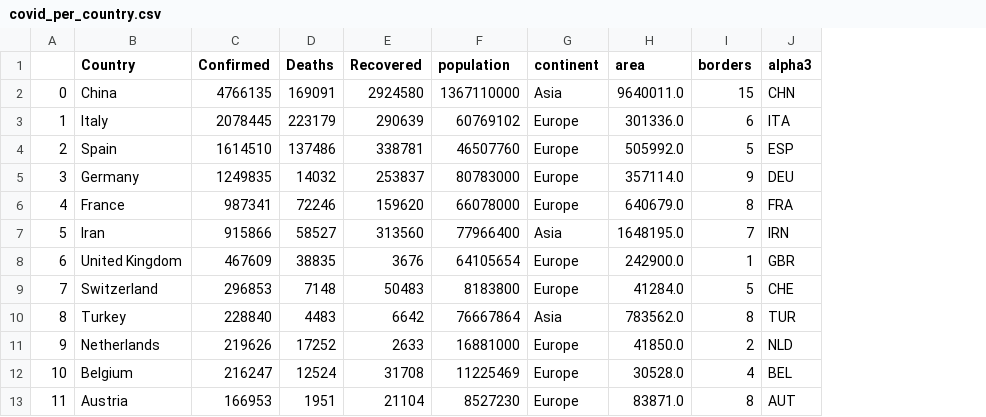
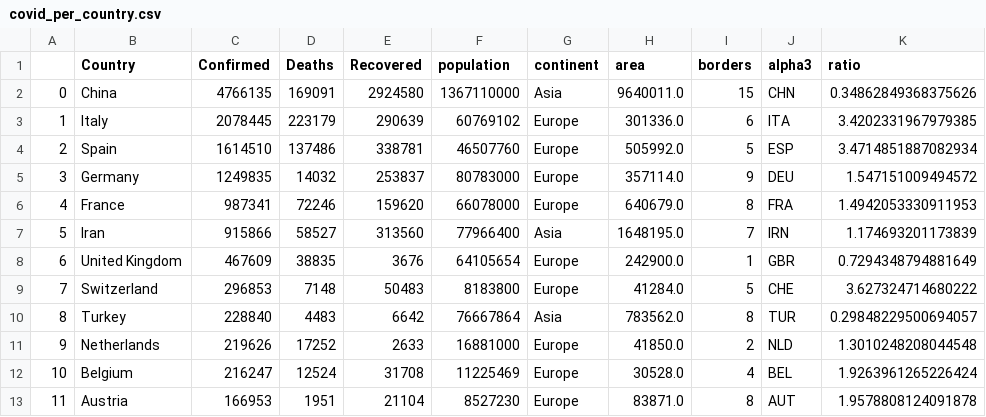
Before and after one commit to ajmal017/python-5, a CSV file: covid/covid_per_country.csv, drawn as a sheet; only a part is shown; the diff names each change by its address in the sheet, - before the commit and + after, or states it on an @@ line.

```diff
--- a/covid/covid_per_country.csv
+++ b/covid/covid_per_country.csv
+column K (ratio), rows 2-13: 0.34862849368375626 | 3.4202331967979385 | 3.4714851887082934 | 1.547151009494572 | 1.4942053330911953 | 1.174693201173839 | 0.7294348794881649 | 3.627324714680222 | 0.29848229500694057 | 1.3010248208044548 | 1.9263961265226424 | 1.9578808124091878
```
Also changed, not shown: 4 other files.
